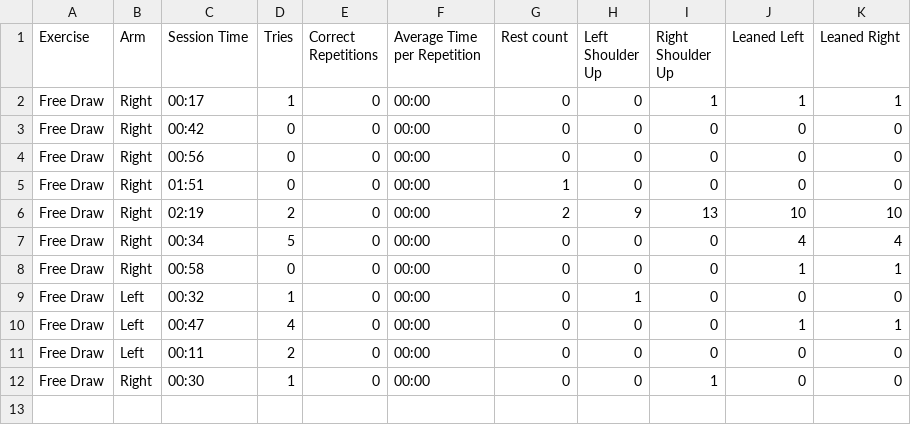
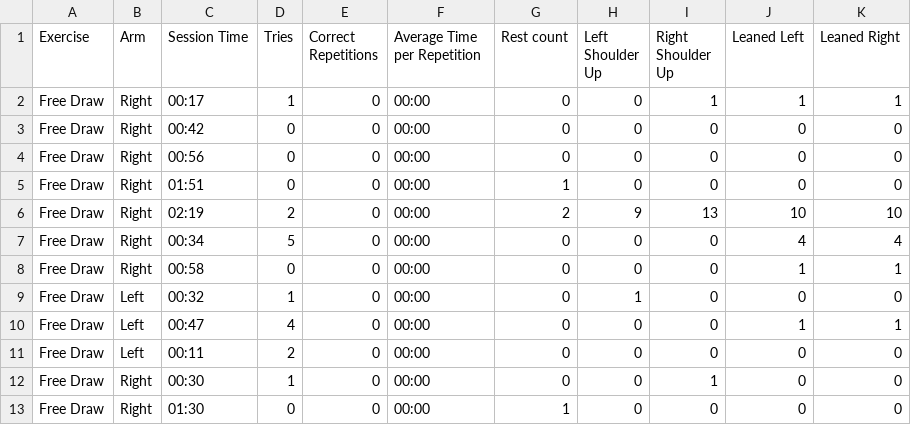
Before and after one commit to HenriqC/WinningCompensations, a CSV file: WinComp/Free Draw.csv, drawn as a sheet.

```diff
--- a/WinComp/Free Draw.csv
+++ b/WinComp/Free Draw.csv
@@ -12 +12,2 @@ Free Draw;Left;00:11;2;0;00:00;0;0;0;0;0
 Free Draw;Right;00:30;1;0;00:00;0;0;1;0;0
+Free Draw;Right;01:30;0;0;00:00;1;0;0;0;0
```
Also changed, not shown: WinComp/Shape fill.csv, 5 other files.
